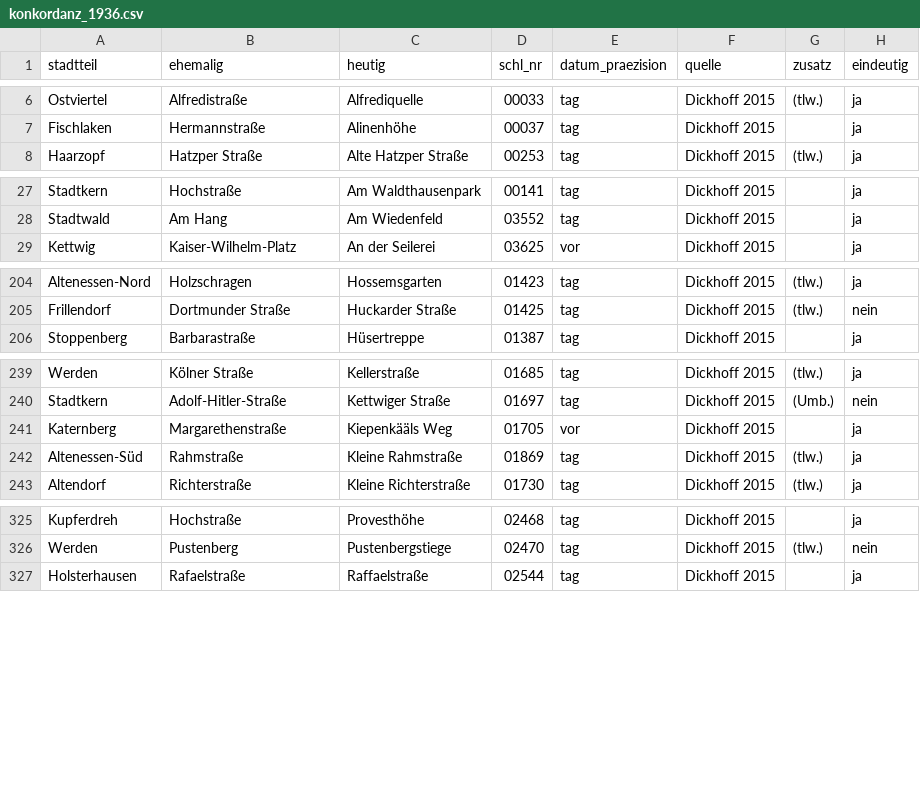
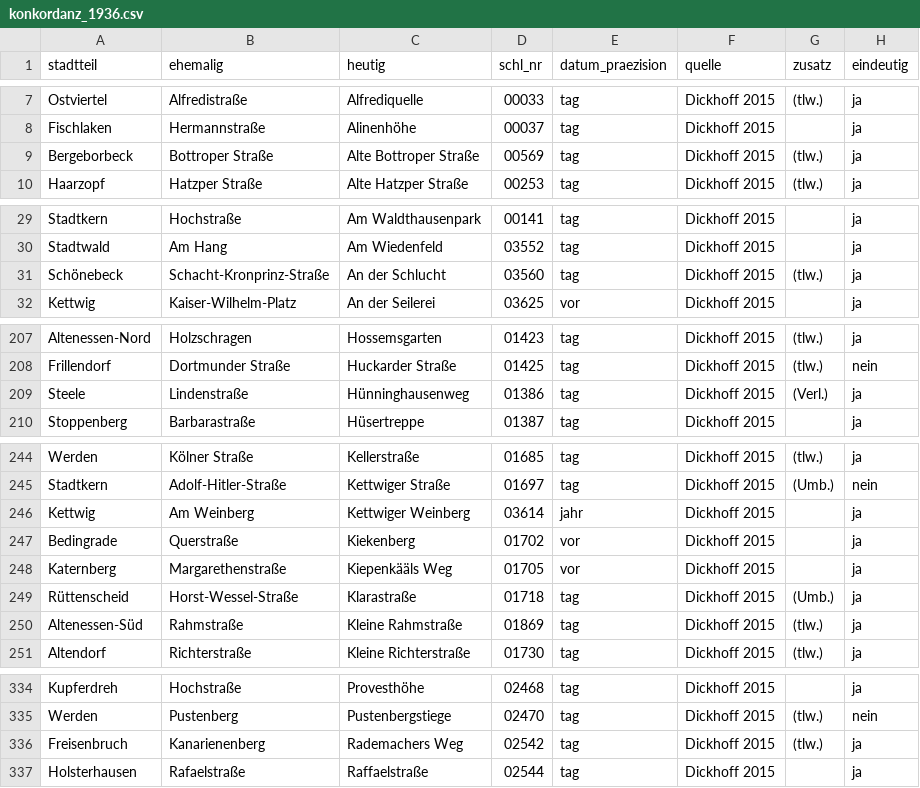
Before and after one commit to rodouc6/essener-strassen, a CSV file: daten/konkordanz_1936.csv, drawn as a sheet; only a part is shown, gaps mark what is left out; the diff covers the shown part only; the diff names each change by its address in the sheet, - before the commit and + after, or states it on an @@ line.

```diff
--- a/daten/konkordanz_1936.csv
+++ b/daten/konkordanz_1936.csv
+row 9: Bergeborbeck | Bottroper Straße | Alte Bottroper Straße | 00569 | tag | Dickhoff 2015 | (tlw.) | ja
+row 31: Schönebeck | Schacht-Kronprinz-Straße | An der Schlucht | 03560 | tag | Dickhoff 2015 | (tlw.) | ja
+row 209: Steele | Lindenstraße | Hünninghausenweg | 01386 | tag | Dickhoff 2015 | (Verl.) | ja
+row 246: Kettwig | Am Weinberg | Kettwiger Weinberg | 03614 | jahr | Dickhoff 2015 |  | ja
+row 247: Bedingrade | Querstraße | Kiekenberg | 01702 | vor | Dickhoff 2015 |  | ja
+row 249: Rüttenscheid | Horst-Wessel-Straße | Klarastraße | 01718 | tag | Dickhoff 2015 | (Umb.) | ja
+row 336: Freisenbruch | Kanarienenberg | Rademachers Weg | 02542 | tag | Dickhoff 2015 | (tlw.) | ja
```
Also changed, not shown: 4 added rows elsewhere in this file, daten/namen.csv, daten/pruefung_llm.csv, 9 other files.
